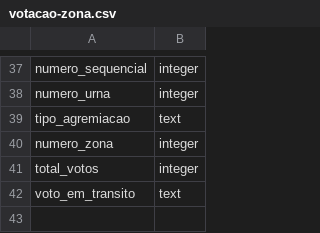
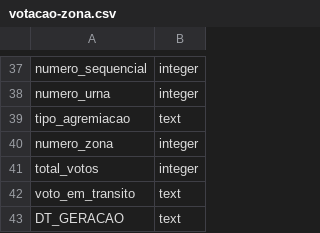
Before and after one commit to rodolfocunha/eleicoes-brasil, a CSV file: schema/votacao-zona.csv, drawn as a sheet; only a part is shown, gaps mark what is left out.

Commit message:
fix csv

```diff
--- a/schema/votacao-zona.csv
+++ b/schema/votacao-zona.csv
@@ -42 +42,2 @@ total_votos,integer
 voto_em_transito,text
+DT_GERACAO,text
```
